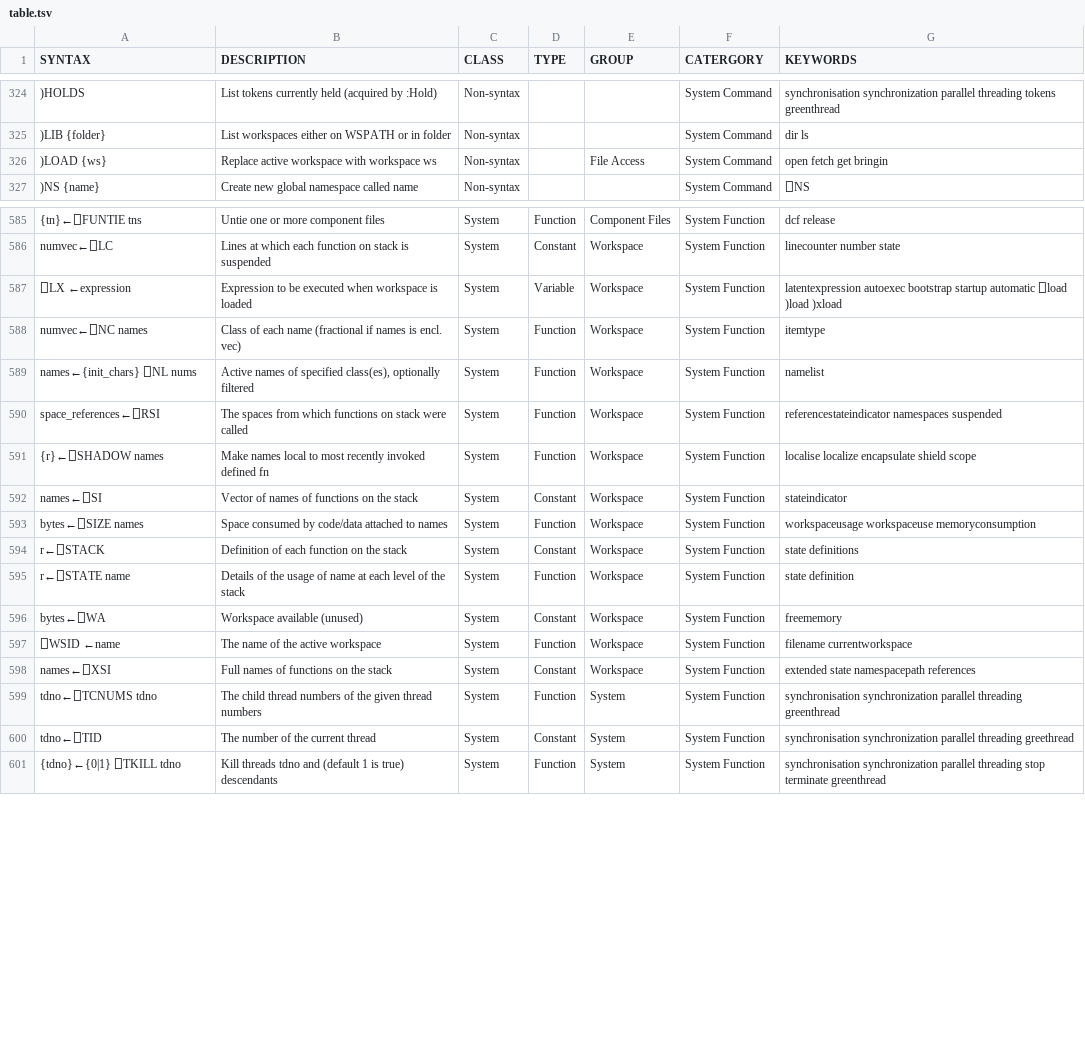
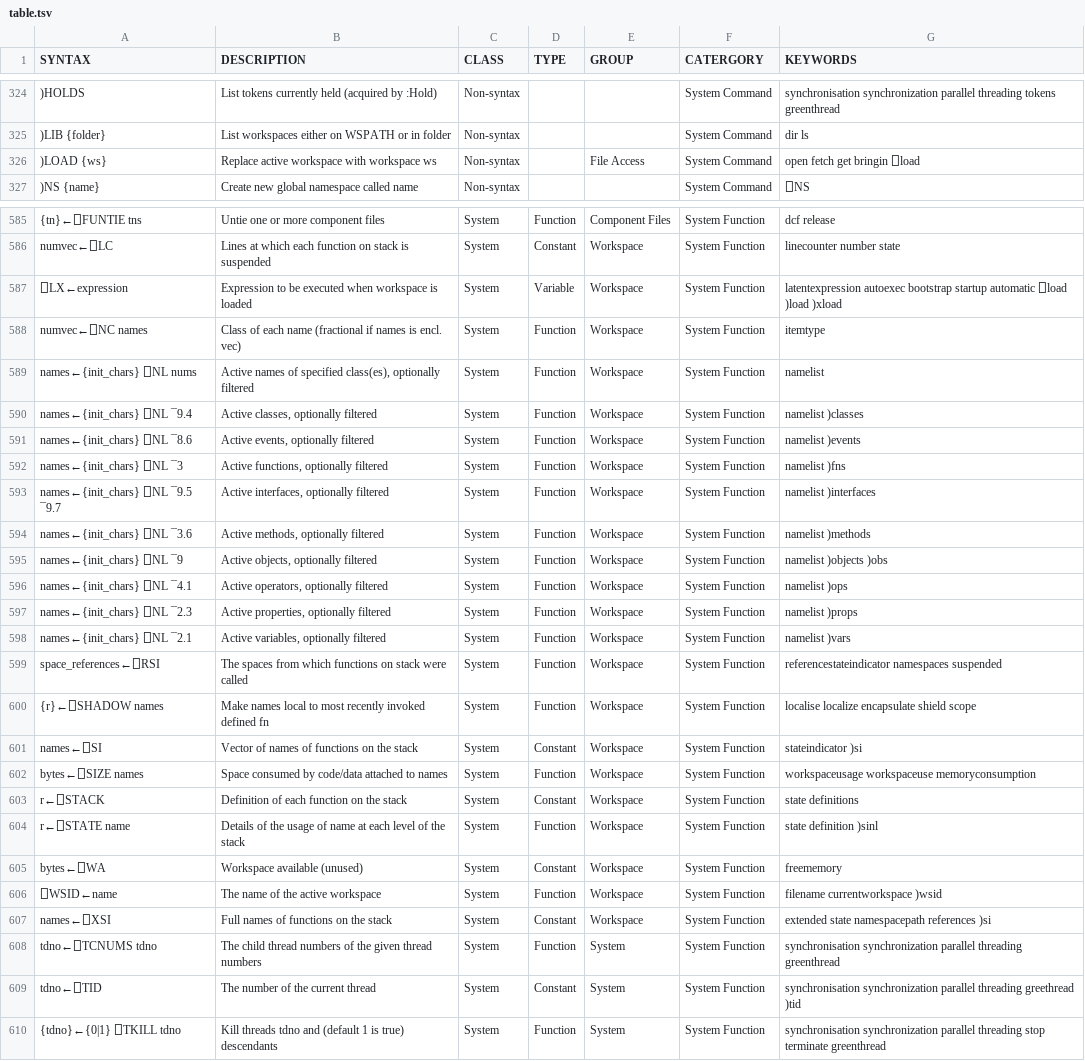
Before and after one commit to abrudz/aplcart, a TSV file: table.tsv, drawn as a sheet; only a part is shown, gaps mark what is left out; addresses are those after the commit; the diff covers the shown part only; the diff names each change by its address in the sheet, - before the commit and + after, or states it on an @@ line.

Commit message:
fix #7 connect )cmds to equivalents

```diff
--- a/table.tsv
+++ b/table.tsv
-G326 (KEYWORDS): open fetch get bringin
+G326 (KEYWORDS): open fetch get bringin ⎕load
-A587 (SYNTAX): ⎕LX ←expression
+A587 (SYNTAX): ⎕LX←expression
+row 590: names←{init_chars} ⎕NL ¯9.4 | Active classes, optionally filtered | System | Function | Workspace | System Function | namelist )classes
+row 591: names←{init_chars} ⎕NL ¯8.6 | Active events, optionally filtered | System | Function | Workspace | System Function | namelist )events
+row 592: names←{init_chars} ⎕NL ¯3 | Active functions, optionally filtered | System | Function | Workspace | System Function | namelist )fns
+row 593: names←{init_chars} ⎕NL ¯9.5 ¯9.7 | Active interfaces, optionally filtered | System | Function | Workspace | System Function | namelist )interfaces
+row 594: names←{init_chars} ⎕NL ¯3.6 | Active methods, optionally filtered | System | Function | Workspace | System Function | namelist )methods
+row 595: names←{init_chars} ⎕NL ¯9 | Active objects, optionally filtered | System | Function | Workspace | System Function | namelist )objects )obs
+row 596: names←{init_chars} ⎕NL ¯4.1 | Active operators, optionally filtered | System | Function | Workspace | System Function | namelist )ops
+row 597: names←{init_chars} ⎕NL ¯2.3 | Active properties, optionally filtered | System | Function | Workspace | System Function | namelist )props
+row 598: names←{init_chars} ⎕NL ¯2.1 | Active variables, optionally filtered | System | Function | Workspace | System Function | namelist )vars
-G601 (KEYWORDS): stateindicator
+G601 (KEYWORDS): stateindicator )si
-G604 (KEYWORDS): state definition
+G604 (KEYWORDS): state definition )sinl
-A606 (SYNTAX): ⎕WSID ←name
+A606 (SYNTAX): ⎕WSID←name
-G606 (KEYWORDS): filename currentworkspace
+G606 (KEYWORDS): filename currentworkspace )wsid
-G607 (KEYWORDS): extended state namespacepath references
+G607 (KEYWORDS): extended state namespacepath references )si
-G609 (KEYWORDS): …threading greethread
+G609 (KEYWORDS): …threading greethread )tid
```
Also changed, not shown: 16 edited cells elsewhere in this file.
